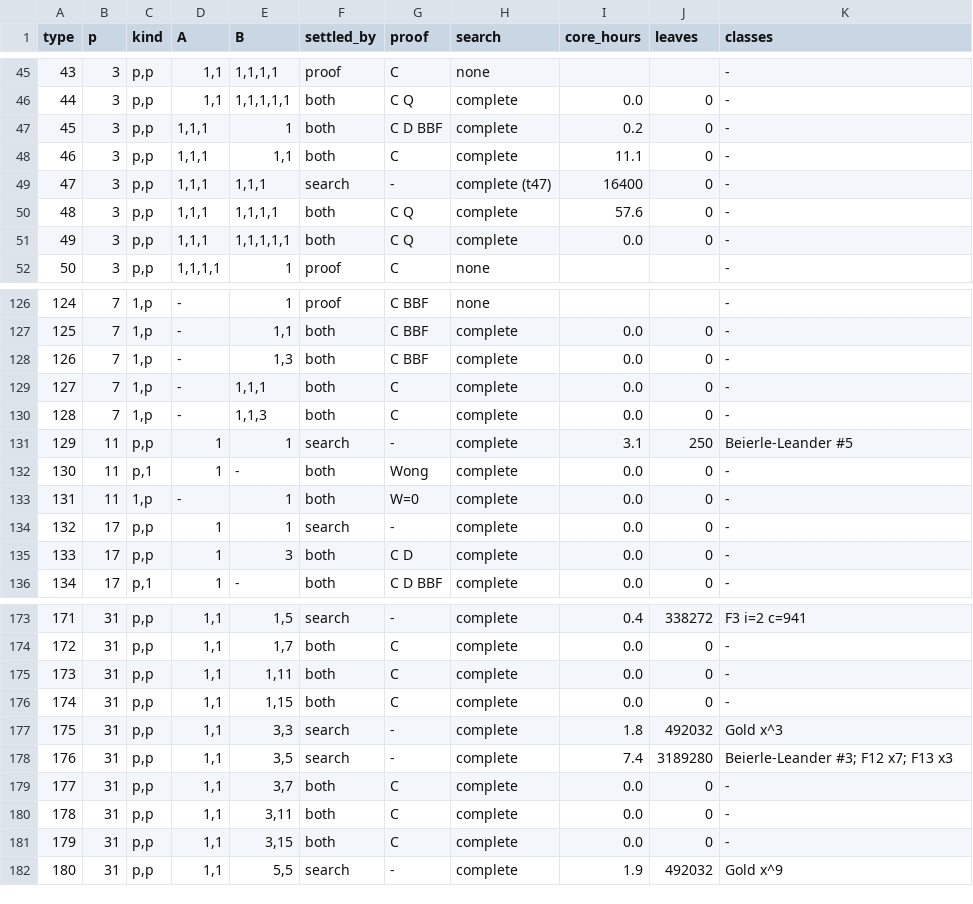
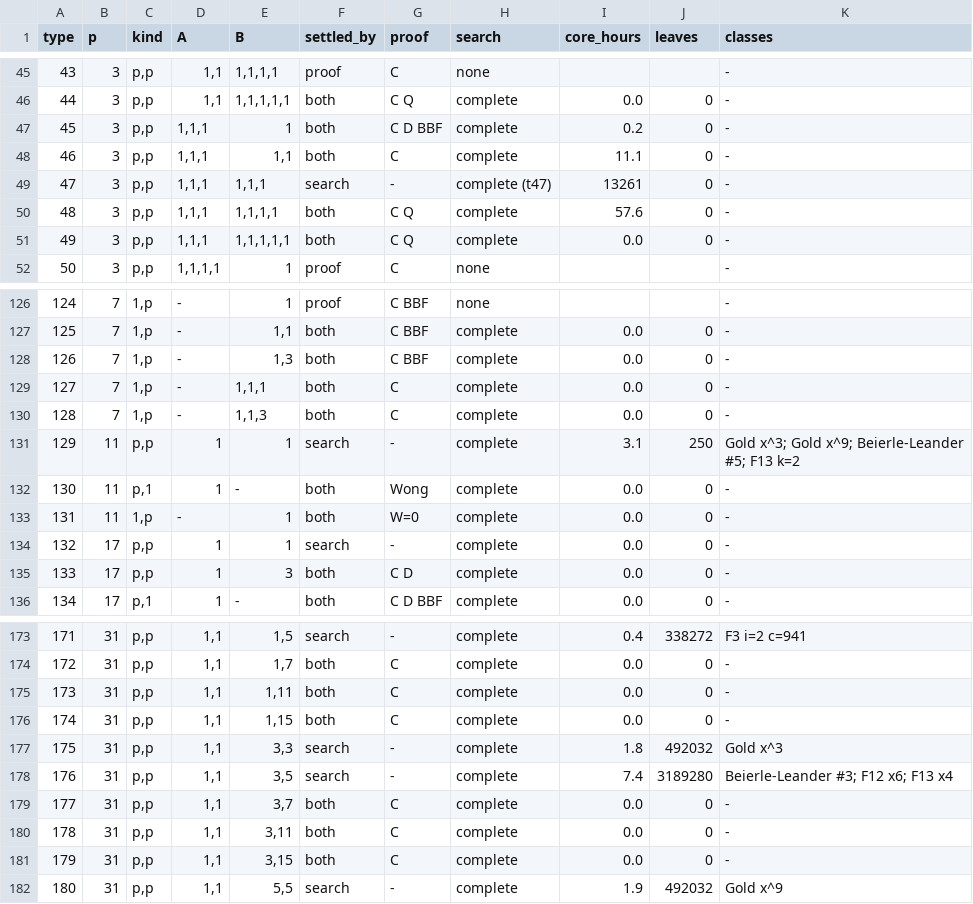
Before and after one commit to peacker/apn10-self-equivalences, a TSV file: proofs/master_table.tsv, drawn as a sheet; only a part is shown, gaps mark what is left out.

```diff
--- a/proofs/master_table.tsv
+++ b/proofs/master_table.tsv
@@ -48,3 +48,3 @@ type	p	kind	A	B	settled_by	proof	search	core_hours	leaves	classes
 46	3	p,p	1,1,1	1,1	both	C	complete	11.1	0	-
-47	3	p,p	1,1,1	1,1,1	search	-	complete (t47)	16400	0	-
+47	3	p,p	1,1,1	1,1,1	search	-	complete (t47)	13261	0	-
 48	3	p,p	1,1,1	1,1,1,1	both	C Q	complete	57.6	0	-
@@ -130,3 +130,3 @@ type	p	kind	A	B	settled_by	proof	search	core_hours	leaves	classes
 128	7	1,p	-	1,1,3	both	C	complete	0.0	0	-
-129	11	p,p	1	1	search	-	complete	3.1	250	Beierle-Leander #5
+129	11	p,p	1	1	search	-	complete	3.1	250	Gold x^3; Gold x^9; Beierle-Leander #5; F13 k=2
 130	11	p,1	1	-	both	Wong	complete	0.0	0	-
@@ -177,3 +177,3 @@ type	p	kind	A	B	settled_by	proof	search	core_hours	leaves	classes
 175	31	p,p	1,1	3,3	search	-	complete	1.8	492032	Gold x^3
-176	31	p,p	1,1	3,5	search	-	complete	7.4	3189280	Beierle-Leander #3; F12 x7; F13 x3
+176	31	p,p	1,1	3,5	search	-	complete	7.4	3189280	Beierle-Leander #3; F12 x6; F13 x4
 177	31	p,p	1,1	3,7	both	C	complete	0.0	0	-
```
Also changed, not shown: 3 other files.
